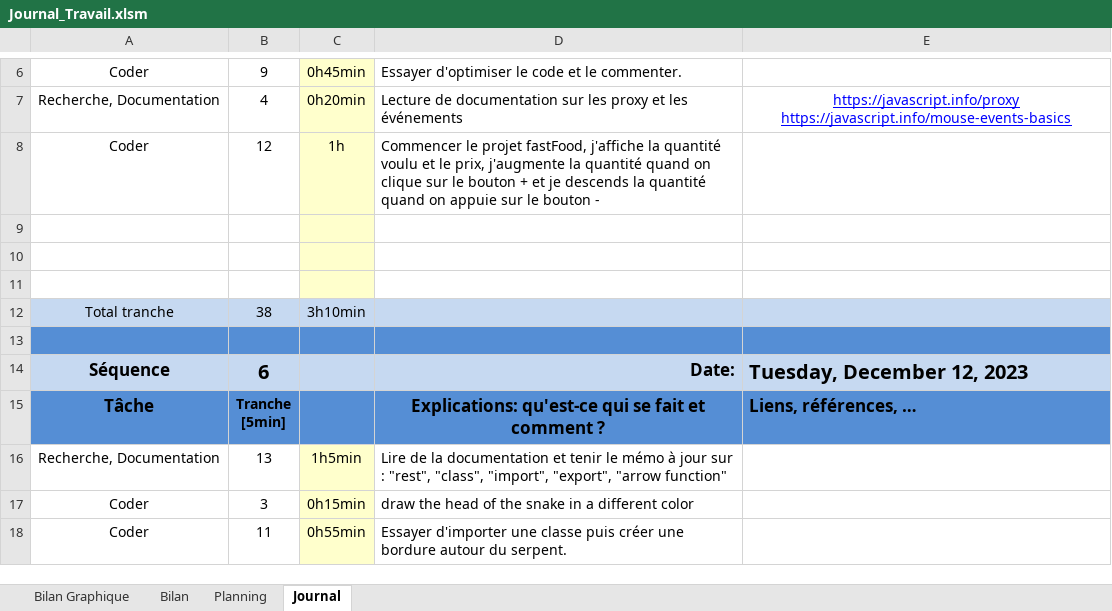
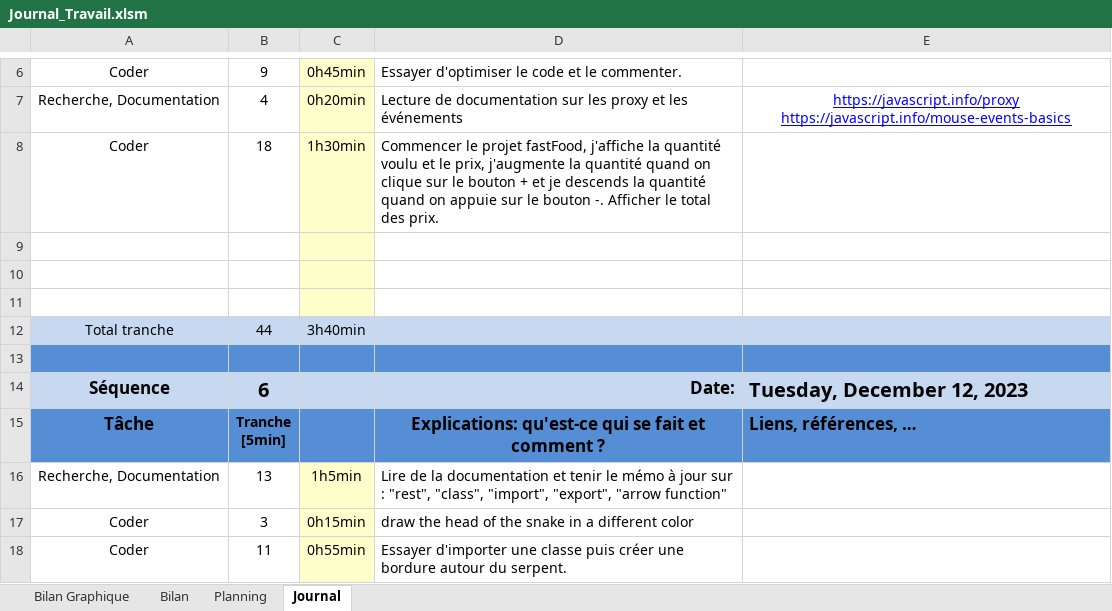
Before and after one commit to joaberch/P_Bulles_Snake_JavaScript, an Excel workbook: doc/Journal_Travail.xlsm, sheet Journal, drawn as a sheet; only a part is shown, gaps mark what is left out; values as stored, in another font and other column widths than the file's, no borders; charts and pictures and conditional formats not drawn; the diff names each change by its address in the sheet, - before the commit and + after, or states it on an @@ line.

Commit message:
Fix an issue about the total price
the total price could be lesser than 0

```diff
--- a/doc/Journal_Travail.xlsm (sheet Journal)
+++ b/doc/Journal_Travail.xlsm (sheet Journal)
-B8: 12
+B8: 18
-C8: 1h
+C8: 1h30min
-D8: …le bouton -
+D8: …le bouton -. Afficher le total des prix.
-B12: 38
+B12: 44
-C12: 3h10min
+C12: 3h40min
```
Also changed, not shown: charts or pictures, 1 other file.
